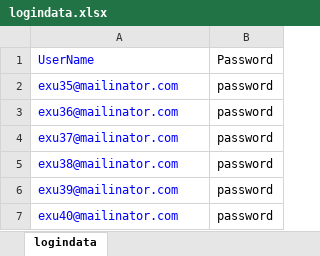
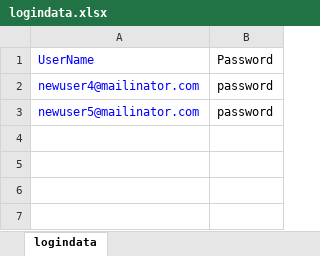
Before and after one commit to veenamathew1234/adtestautomationKNOL, an Excel workbook: src/main/java/dataRepository/logindata.xlsx, sheet logindata, drawn as a sheet; values as stored, in another font and other column widths than the file's, no borders; the diff names each change by its address in the sheet, - before the commit and + after, or states it on an @@ line.

```diff
--- a/src/main/java/dataRepository/logindata.xlsx (sheet logindata)
+++ b/src/main/java/dataRepository/logindata.xlsx (sheet logindata)
-A2: exu35@mailinator.com
+A2: newuser4@mailinator.com
-A3: exu36@mailinator.com
+A3: newuser5@mailinator.com
-row 4: exu37@mailinator.com | password
-row 5: exu38@mailinator.com | password
-row 6: exu39@mailinator.com | password
-row 7: exu40@mailinator.com | password
```
Also changed, not shown: 1 other file.
